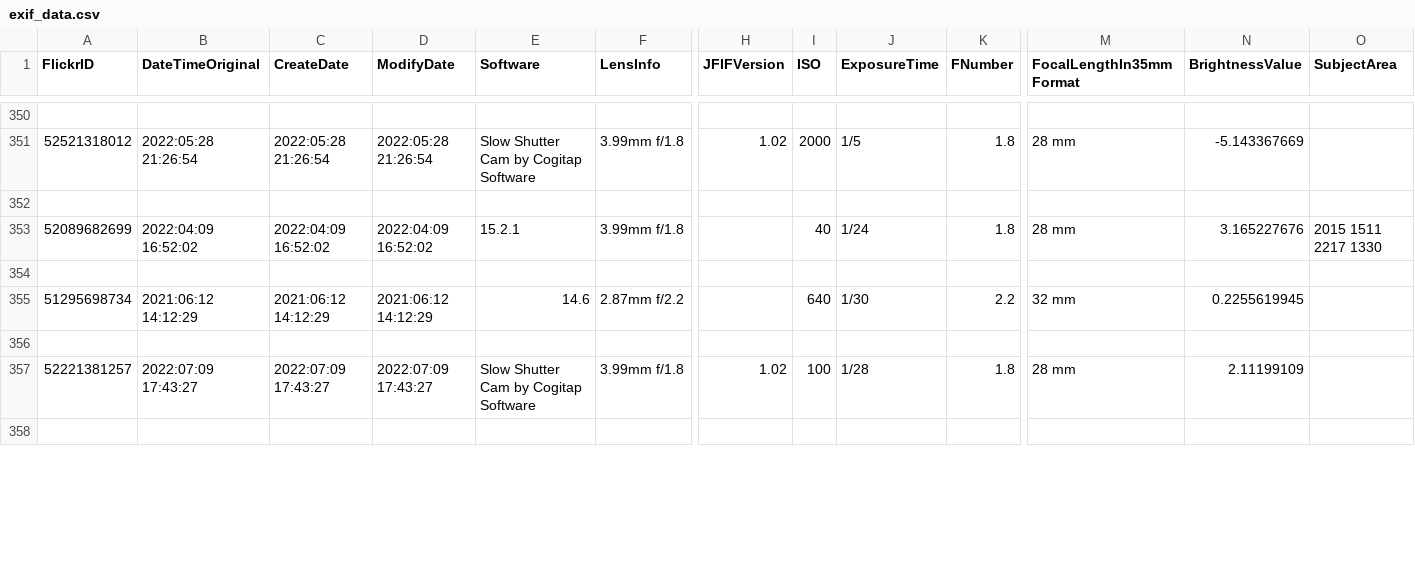
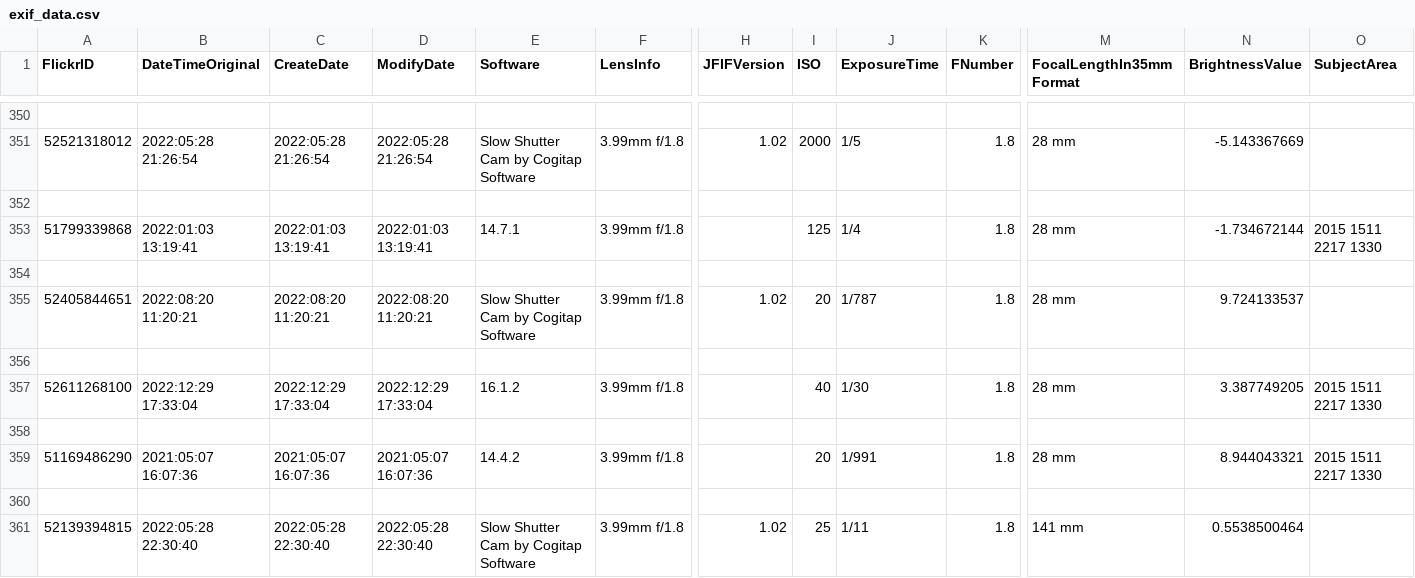
Before and after one commit to itesser/CT_Coursework, a CSV file: Capstone Projects/Dataset/exif_data.csv, drawn as a sheet; only a part is shown, gaps mark what is left out; removed rows and columns are numbered as before the commit, all else as after; rows hold the shown columns only; the diff covers the shown part only; the diff names each change by its address in the sheet, - before the commit and + after, or states it on an @@ line.

```diff
--- a/Capstone Projects/Dataset/exif_data.csv
+++ b/Capstone Projects/Dataset/exif_data.csv
-A353 (FlickrID): 52089682699
+A353 (FlickrID): 51799339868
-B353 (DateTimeOriginal): 2022:04:09 16:52:02
+B353 (DateTimeOriginal): 2022:01:03 13:19:41
-C353 (CreateDate): 2022:04:09 16:52:02
+C353 (CreateDate): 2022:01:03 13:19:41
-D353 (ModifyDate): 2022:04:09 16:52:02
+D353 (ModifyDate): 2022:01:03 13:19:41
-E353 (Software): 15.2.1
+E353 (Software): 14.7.1
-I353 (ISO): 40
+I353 (ISO): 125
-J353 (ExposureTime): 1/24
+J353 (ExposureTime): 1/4
-N353 (BrightnessValue): 3.165227676
+N353 (BrightnessValue): -1.734672144
-row 355: 51295698734 | 2021:06:12 14:12:29 | 2021:06:12 14:12:29 | 2021:06:12 14:12:29 | 14.6 | 2.87mm f/2.2 |  | 640 | 1/30 | 2.2 | 32 mm | 0.2255619945
+row 355: 52405844651 | 2022:08:20 11:20:21 | 2022:08:20 11:20:21 | 2022:08:20 11:20:21 | Slow Shutter Cam by Cogitap Software | 3.99mm f/1.8 | 1.02 | 20 | 1/787 | 1.8 | 28 mm | 9.724133537
-row 357: 52221381257 | 2022:07:09 17:43:27 | 2022:07:09 17:43:27 | 2022:07:09 17:43:27 | Slow Shutter Cam by Cogitap Software | 3.99mm f/1.8 | 1.02 | 100 | 1/28 | 1.8 | 28 mm | 2.11199109
+row 357: 52611268100 | 2022:12:29 17:33:04 | 2022:12:29 17:33:04 | 2022:12:29 17:33:04 | 16.1.2 | 3.99mm f/1.8 |  | 40 | 1/30 | 1.8 | 28 mm | 3.387749205 | 2015 1511 2217 1330
+row 359: 51169486290 | 2021:05:07 16:07:36 | 2021:05:07 16:07:36 | 2021:05:07 16:07:36 | 14.4.2 | 3.99mm f/1.8 |  | 20 | 1/991 | 1.8 | 28 mm | 8.944043321 | 2015 1511 2217 1330
+row 360: (empty)
+row 361: 52139394815 | 2022:05:28 22:30:40 | 2022:05:28 22:30:40 | 2022:05:28 22:30:40 | Slow Shutter Cam by Cogitap Software | 3.99mm f/1.8 | 1.02 | 25 | 1/11 | 1.8 | 141 mm | 0.5538500464
```
Also changed, not shown: 15 added rows and 6 edited cells elsewhere in this file, 8 other files.
